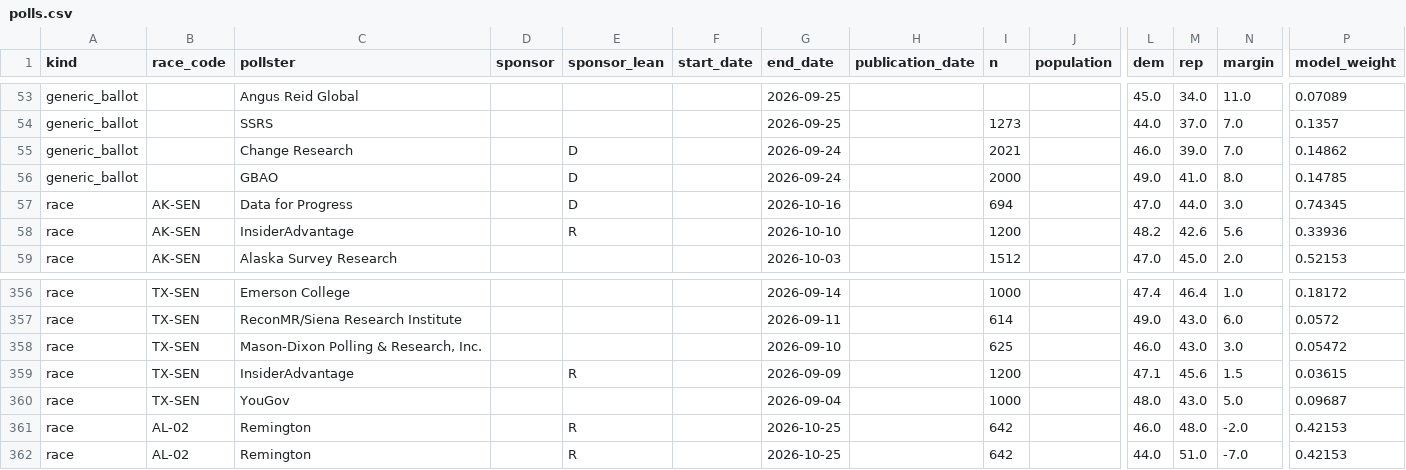
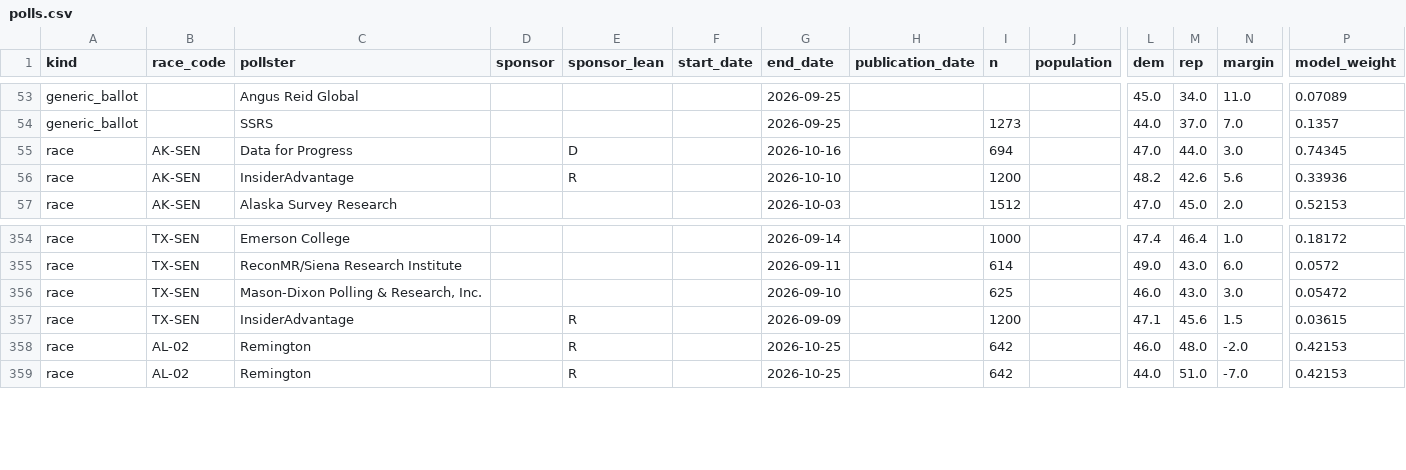
Before and after one commit to MusicOfScience/midterm-signals, a CSV file: public/data/polls.csv, drawn as a sheet; only a part is shown, gaps mark what is left out; rows hold the shown columns only; the diff names each change by its address in the sheet, - before the commit and + after, or states it on an @@ line.

```diff
--- a/public/data/polls.csv
+++ b/public/data/polls.csv
-row 55: generic_ballot |  | Change Research |  | D |  | 2026-09-24 |  | 2021 |  | 46.0 | 39.0 | 7.0 | 0.14862
-row 56: generic_ballot |  | GBAO |  | D |  | 2026-09-24 |  | 2000 |  | 49.0 | 41.0 | 8.0 | 0.14785
-row 360: race | TX-SEN | YouGov |  |  |  | 2026-09-04 |  | 1000 |  | 48.0 | 43.0 | 5.0 | 0.09687
```
Also changed, not shown: public/data/races.csv, 14 other files.
